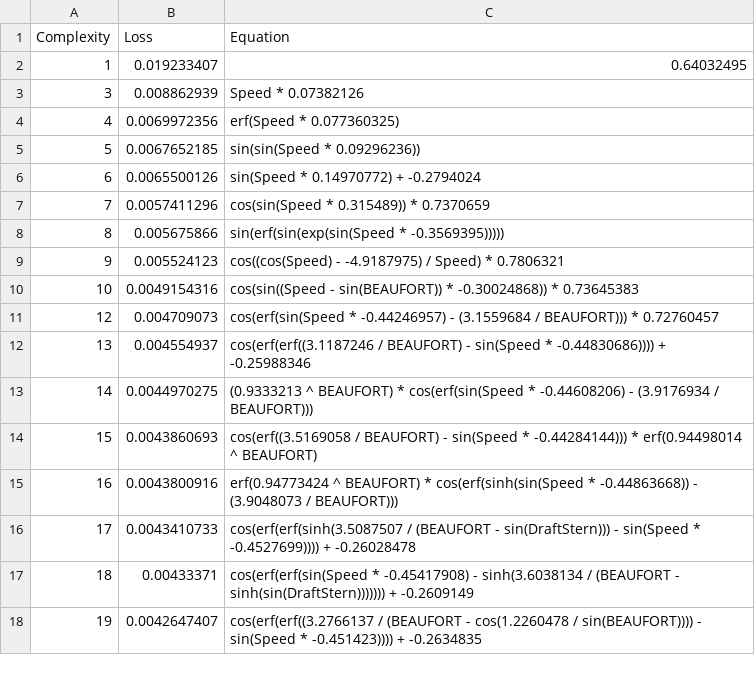
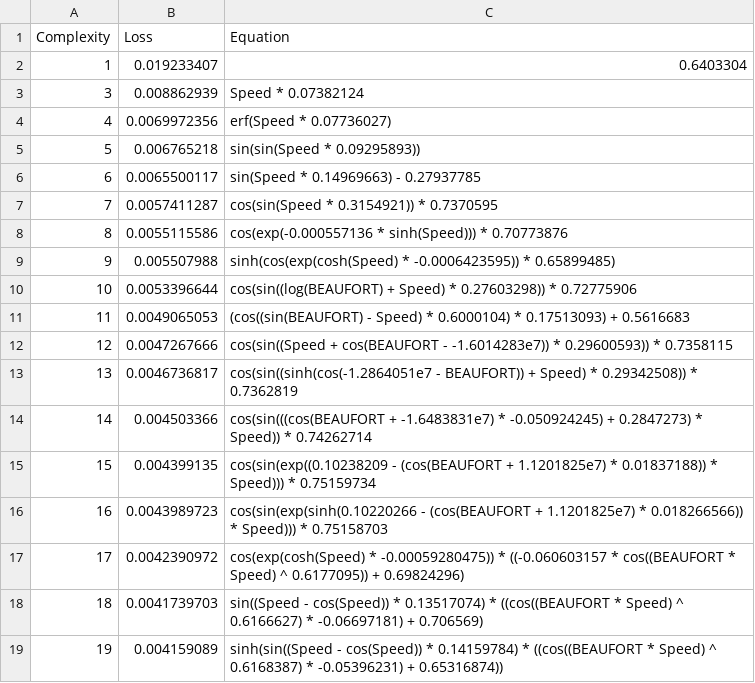
Before and after one commit to NathanTrugilho/article-fuel-consumption, a CSV file: sr/best_model/20260415_070252_EbFzWd/hall_of_fame.csv, drawn as a sheet; only a part is shown; the diff covers the shown part only.

```diff
--- a/sr/best_model/20260415_070252_EbFzWd/hall_of_fame.csv
+++ b/sr/best_model/20260415_070252_EbFzWd/hall_of_fame.csv
@@ -1,18 +1,19 @@
 Complexity,Loss,Equation
-1,0.019233407,"0.64032495"
-3,0.008862939,"Speed * 0.07382126"
-4,0.0069972356,"erf(Speed * 0.077360325)"
-5,0.0067652185,"sin(sin(Speed * 0.09296236))"
-6,0.0065500126,"sin(Speed * 0.14970772) + -0.2794024"
-7,0.0057411296,"cos(sin(Speed * 0.315489)) * 0.7370659"
-8,0.005675866,"sin(erf(sin(exp(sin(Speed * -0.3569395)))))"
-9,0.005524123,"cos((cos(Speed) - -4.9187975) / Speed) * 0.7806321"
-10,0.0049154316,"cos(sin((Speed - sin(BEAUFORT)) * -0.30024868)) * 0.73645383"
-12,0.004709073,"cos(erf(sin(Speed * -0.44246957) - (3.1559684 / BEAUFORT))) * 0.72760457"
-13,0.004554937,"cos(erf(erf((3.1187246 / BEAUFORT) - sin(Speed * -0.44830686)))) + -0.25988346"
-14,0.0044970275,"(0.9333213 ^ BEAUFORT) * cos(erf(sin(Speed * -0.44608206) - (3.9176934 / BEAUFORT)))"
-15,0.0043860693,"cos(erf((3.5169058 / BEAUFORT) - sin(Speed * -0.44284144))) * erf(0.94498014 ^ BEAUFORT)"
-16,0.0043800916,"erf(0.94773424 ^ BEAUFORT) * cos(erf(sinh(sin(Speed * -0.44863668)) - (3.9048073 / BEAUFORT)))"
-17,0.0043410733,"cos(erf(erf(sinh(3.5087507 / (BEAUFORT - sin(DraftStern))) - sin(Speed * -0.4527699)))) + -0.26028478"
-18,0.00433371,"cos(erf(erf(sin(Speed * -0.45417908) - sinh(3.6038134 / (BEAUFORT - sinh(sin(DraftStern))))))) + -0.2609149"
-19,0.0042647407,"cos(erf(erf((3.2766137 / (BEAUFORT - cos(1.2260478 / sin(BEAUFORT)))) - sin(Speed * -0.451423)))) + -0.2634835"
+1,0.019233407,"0.6403304"
+3,0.008862939,"Speed * 0.07382124"
+4,0.0069972356,"erf(Speed * 0.07736027)"
+5,0.006765218,"sin(sin(Speed * 0.09295893))"
+6,0.0065500117,"sin(Speed * 0.14969663) - 0.27937785"
+7,0.0057411287,"cos(sin(Speed * 0.3154921)) * 0.7370595"
+8,0.0055115586,"cos(exp(-0.000557136 * sinh(Speed))) * 0.70773876"
+9,0.005507988,"sinh(cos(exp(cosh(Speed) * -0.0006423595)) * 0.65899485)"
+10,0.0053396644,"cos(sin((log(BEAUFORT) + Speed) * 0.27603298)) * 0.72775906"
+11,0.0049065053,"(cos((sin(BEAUFORT) - Speed) * 0.6000104) * 0.17513093) + 0.5616683"
+12,0.0047267666,"cos(sin((Speed + cos(BEAUFORT - -1.6014283e7)) * 0.29600593)) * 0.7358115"
+13,0.0046736817,"cos(sin((sinh(cos(-1.2864051e7 - BEAUFORT)) + Speed) * 0.29342508)) * 0.7362819"
+14,0.004503366,"cos(sin(((cos(BEAUFORT + -1.6483831e7) * -0.050924245) + 0.2847273) * Speed)) * 0.74262714"
+15,0.004399135,"cos(sin(exp((0.10238209 - (cos(BEAUFORT + 1.1201825e7) * 0.01837188)) * Speed))) * 0.75159734"
+16,0.0043989723,"cos(sin(exp(sinh(0.10220266 - (cos(BEAUFORT + 1.1201825e7) * 0.018266566)) * Speed))) * 0.75158703"
+17,0.0042390972,"cos(exp(cosh(Speed) * -0.00059280475)) * ((-0.060603157 * cos((BEAUFORT * Speed) ^ 0.6177095)) + 0.69824296)"
+18,0.0041739703,"sin((Speed - cos(Speed)) * 0.13517074) * ((cos((BEAUFORT * Speed) ^ 0.6166627) * -0.06697181) + 0.706569)"
+19,0.004159089,"sinh(sin((Speed - cos(Speed)) * 0.14159784) * ((cos((BEAUFORT * Speed) ^ 0.6168387) * -0.05396231) + 0.65316874))"
```
Also changed, not shown: 42 edited cells elsewhere in this file, 2 other files.
